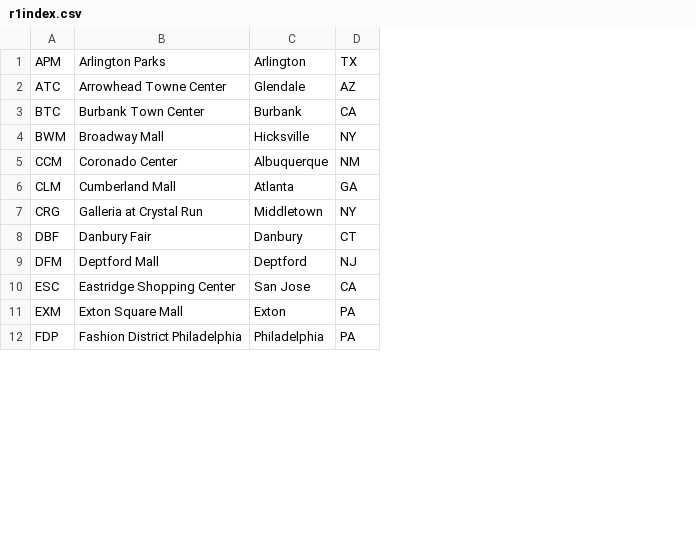
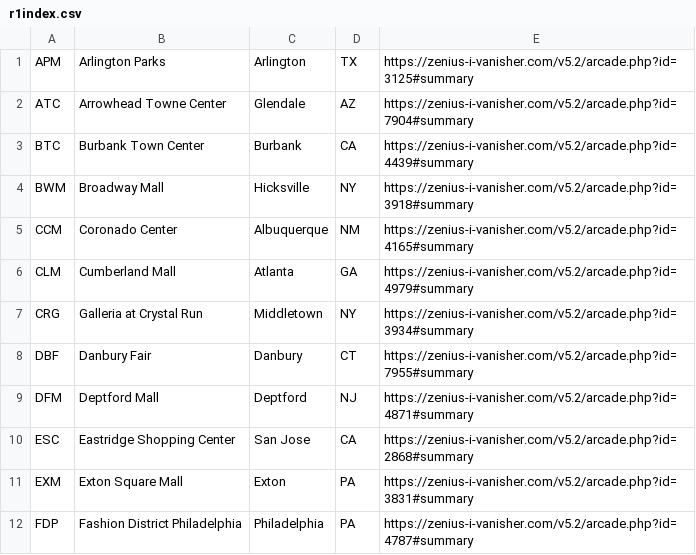
Before and after one commit to edm64/round1-location-index, a CSV file: r1index.csv, drawn as a sheet; only a part is shown; the diff names each change by its address in the sheet, - before the commit and + after, or states it on an @@ line.

Commit message:
Add Z-I-v links to the list

```diff
--- a/r1index.csv
+++ b/r1index.csv
+column E, rows 1-12: https://zenius-i-vanisher.com/v5.2/arcade.php?id=3125#summary | https://zenius-i-vanisher.com/v5.2/arcade.php?id=7904#summary | https://zenius-i-vanisher.com/v5.2/arcade.php?id=4439#summary | https://zenius-i-vanisher.com/v5.2/arcade.php?id=3918#summary | https://zenius-i-vanisher.com/v5.2/arcade.php?id=4165#summary | https://zenius-i-vanisher.com/v5.2/arcade.php?id=4979#summary | https://zenius-i-vanisher.com/v5.2/arcade.php?id=3934#summary | https://zenius-i-vanisher.com/v5.2/arcade.php?id=7955#summary | https://zenius-i-vanisher.com/v5.2/arcade.php?id=4871#summary | https://zenius-i-vanisher.com/v5.2/arcade.php?id=2868#summary | https://zenius-i-vanisher.com/v5.2/arcade.php?id=3831#summary | https://zenius-i-vanisher.com/v5.2/arcade.php?id=4787#summary
```
Also changed, not shown: 2 other files.
